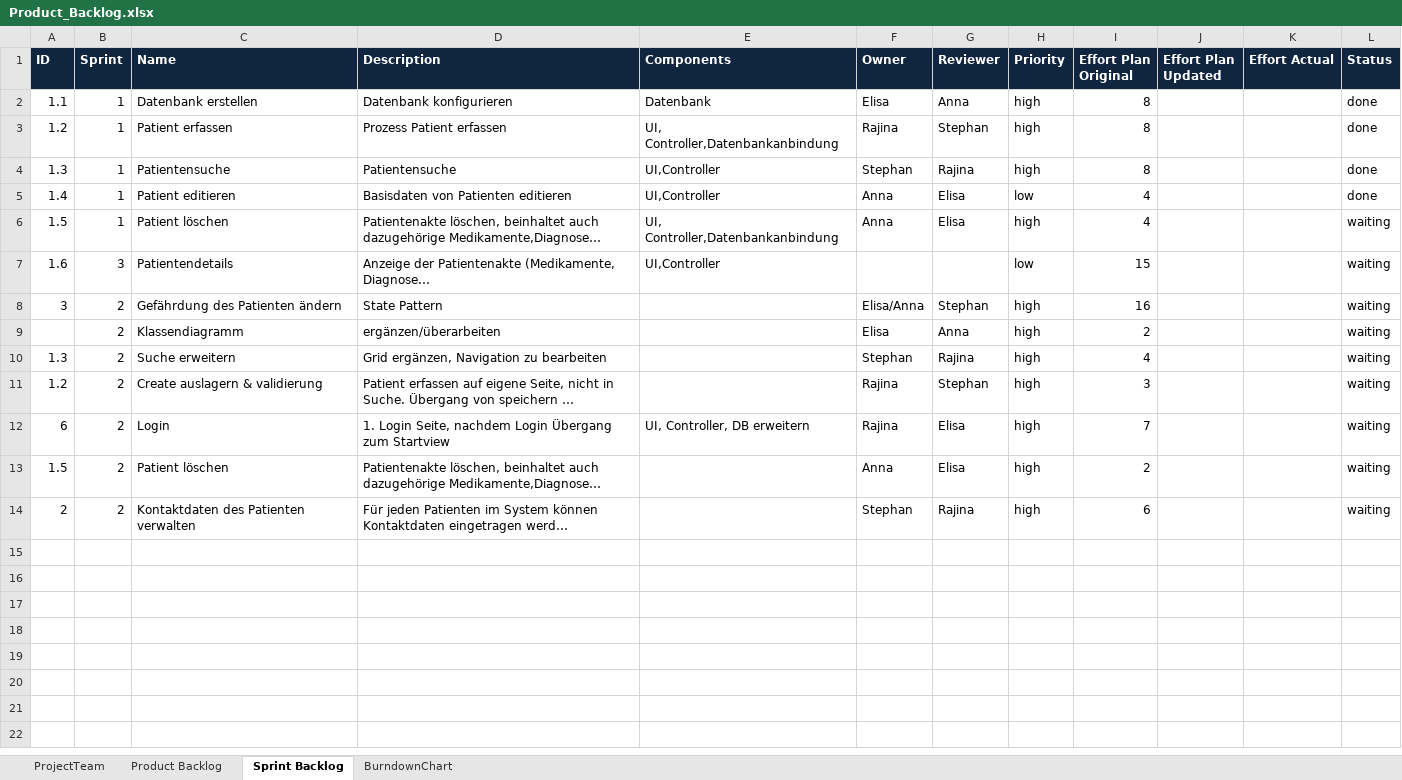
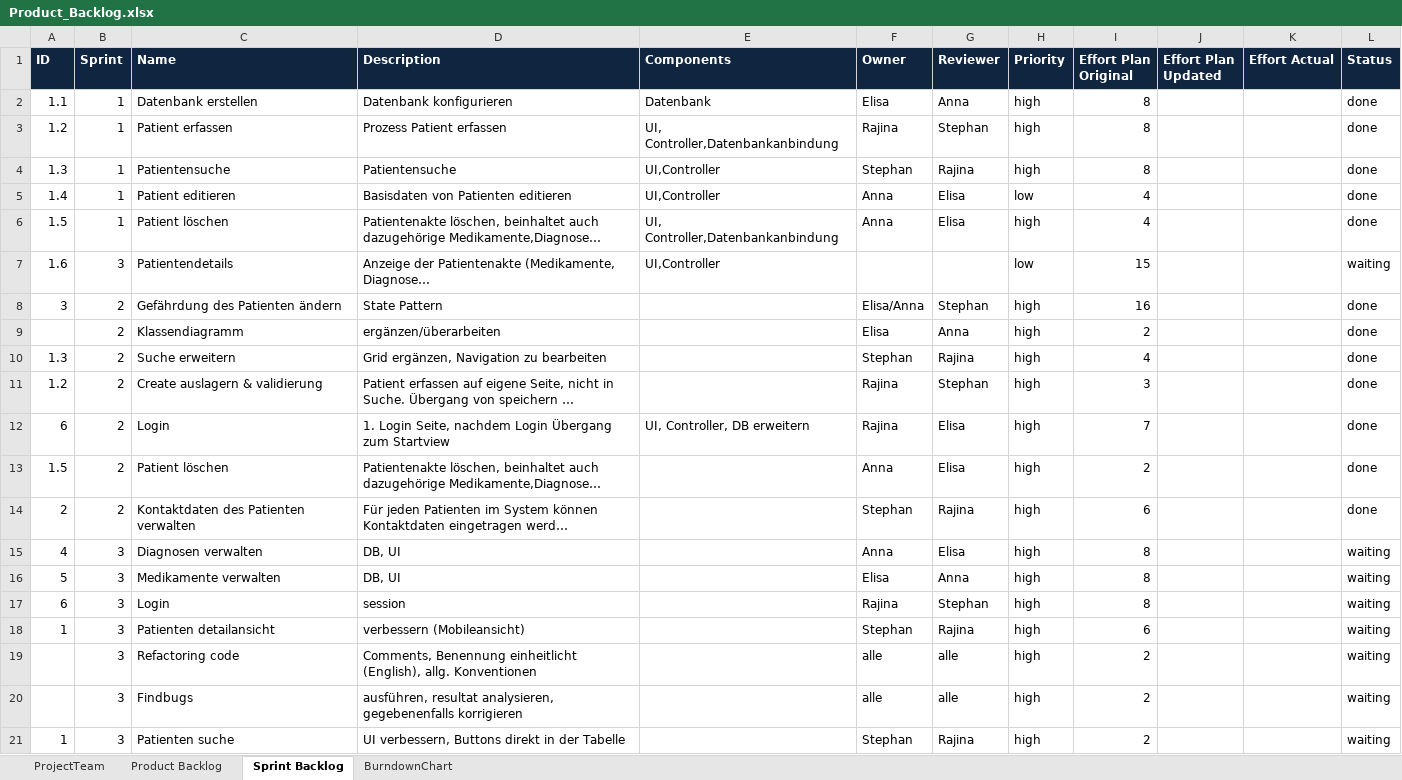
Before and after one commit to schne5/ch.bfh.bti7081.s2016.orange, an Excel workbook: doc/Task10/Product_Backlog.xlsx, sheet Sprint Backlog, drawn as a sheet; long unchanged cells end in …; values as stored, in another font and other column widths than the file's, no borders; the diff names each change by its address in the sheet, - before the commit and + after, or states it on an @@ line.

Commit message:
update Sprintbacklog und diary

```diff
--- a/doc/Task10/Product_Backlog.xlsx (sheet Sprint Backlog)
+++ b/doc/Task10/Product_Backlog.xlsx (sheet Sprint Backlog)
-L6 (Status): waiting
+L6 (Status): done
-L8:L14 (Status): waiting
+L8:L14 (Status): done
+row 15: 4 | 3 | Diagnosen verwalten | DB, UI |  | Anna | Elisa | high | 8 |  |  | waiting
+row 16: 5 | 3 | Medikamente verwalten | DB, UI |  | Elisa | Anna | high | 8 |  |  | waiting
+row 17: 6 | 3 | Login | session |  | Rajina | Stephan | high | 8 |  |  | waiting
+row 18: 1 | 3 | Patienten detailansicht | verbessern (Mobileansicht) |  | Stephan | Rajina | high | 6 |  |  | waiting
+row 19:  | 3 | Refactoring code | Comments, Benennung einheitlicht (English), allg. Konventionen |  | alle | alle | high | 2 |  |  | waiting
+row 20:  | 3 | Findbugs | ausführen, resultat analysieren, gegebenenfalls korrigieren |  | alle | alle | high | 2 |  |  | waiting
+row 21: 1 | 3 | Patienten suche | UI verbessern, Buttons direkt in der Tabelle |  | Stephan | Rajina | high | 2 |  |  | waiting
```
Also changed, not shown: sheet Product Backlog, 1 other file.
